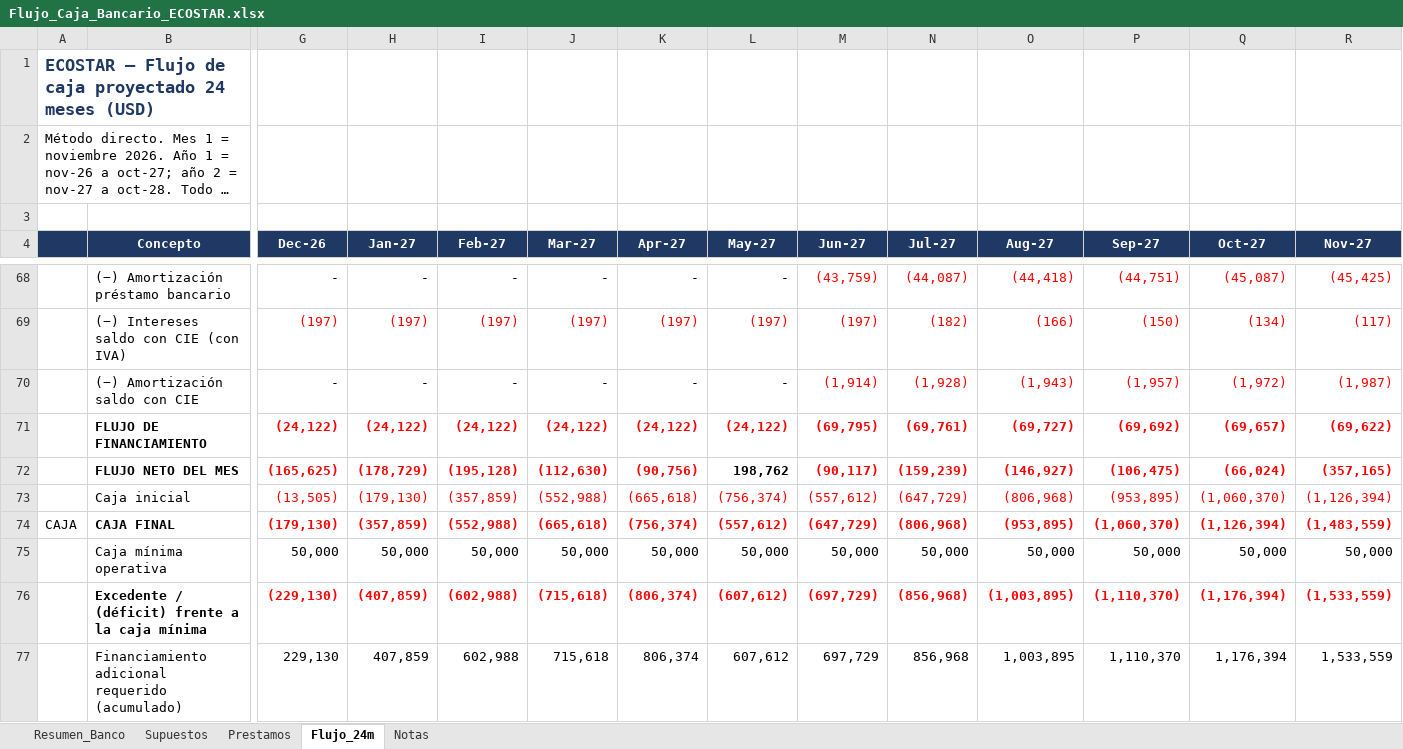
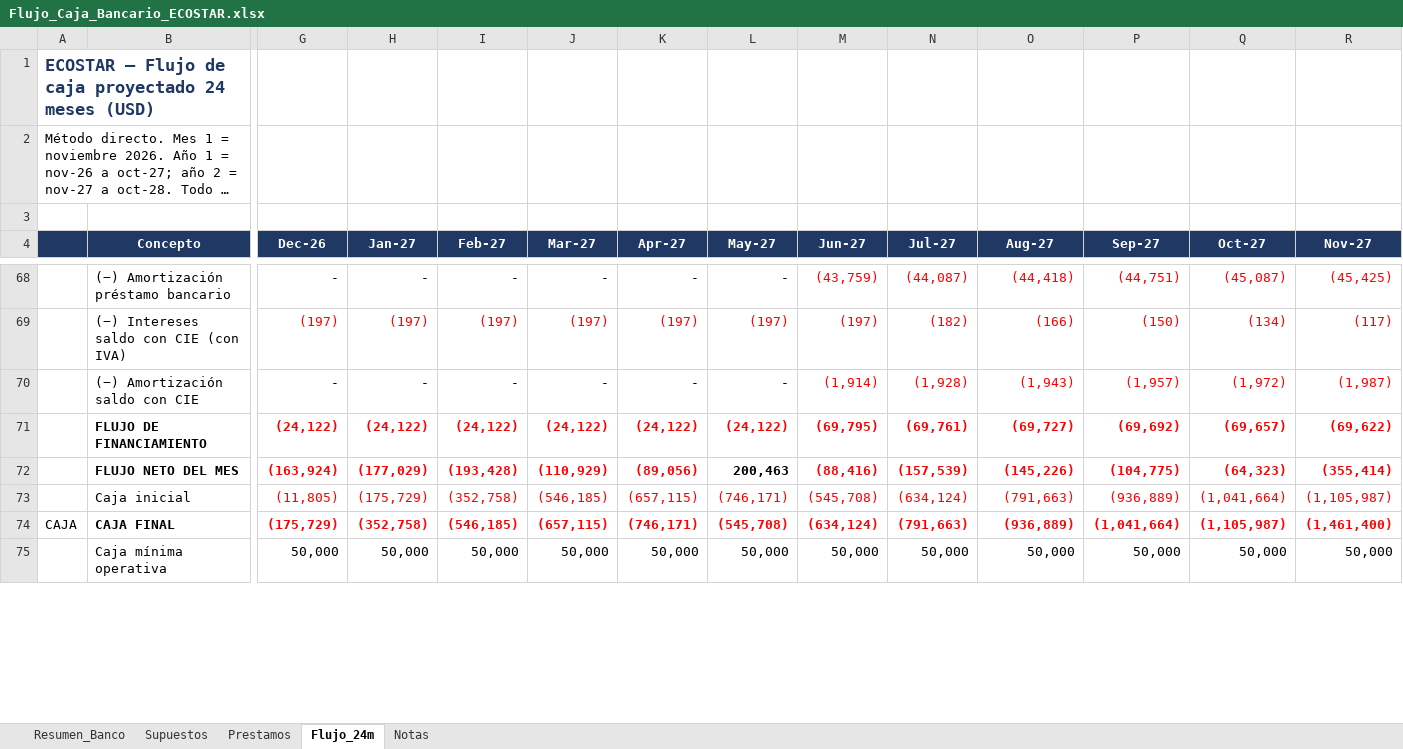
Before and after one commit to derlismorinigo97-maker/Plan-de-Negocios, an Excel workbook: Flujo_Caja_Bancario_ECOSTAR.xlsx, sheet Flujo_24m, drawn as a sheet; only a part is shown, gaps mark what is left out; long unchanged cells end in …; values as stored, in another font and other column widths than the file's, no borders; removed rows and columns are numbered as before the commit, all else as after; rows hold the shown columns only; the diff covers the shown part only; the diff names each change by its address in the sheet, - before the commit and + after, or states it on an @@ line.

```diff
--- a/Flujo_Caja_Bancario_ECOSTAR.xlsx (sheet Flujo_24m)
+++ b/Flujo_Caja_Bancario_ECOSTAR.xlsx (sheet Flujo_24m)
-row 72:  | FLUJO NETO DEL MES | (165,625) | (178,729) | (195,128) | (112,630) | (90,756) | 198,762 | (90,117) | (159,239) | (146,927) | (106,475) | (66,024) | (357,165)
+row 72:  | FLUJO NETO DEL MES | (163,924) | (177,029) | (193,428) | (110,929) | (89,056) | 200,463 | (88,416) | (157,539) | (145,226) | (104,775) | (64,323) | (355,414)
-G73 (Dec-26): (13,505)
+G73 (Dec-26): (11,805)
-H73 (Jan-27): (179,130)
+H73 (Jan-27): (175,729)
-I73 (Feb-27): (357,859)
+I73 (Feb-27): (352,758)
-J73 (Mar-27): (552,988)
+J73 (Mar-27): (546,185)
-K73 (Apr-27): (665,618)
+K73 (Apr-27): (657,115)
-L73 (May-27): (756,374)
+L73 (May-27): (746,171)
-M73 (Jun-27): (557,612)
+M73 (Jun-27): (545,708)
-N73 (Jul-27): (647,729)
+N73 (Jul-27): (634,124)
-O73 (Aug-27): (806,968)
+O73 (Aug-27): (791,663)
-P73 (Sep-27): (953,895)
+P73 (Sep-27): (936,889)
-Q73 (Oct-27): (1,060,370)
+Q73 (Oct-27): (1,041,664)
-R73 (Nov-27): (1,126,394)
+R73 (Nov-27): (1,105,987)
-G74 (Dec-26): (179,130)
+G74 (Dec-26): (175,729)
-H74 (Jan-27): (357,859)
+H74 (Jan-27): (352,758)
-I74 (Feb-27): (552,988)
+I74 (Feb-27): (546,185)
-J74 (Mar-27): (665,618)
+J74 (Mar-27): (657,115)
-K74 (Apr-27): (756,374)
+K74 (Apr-27): (746,171)
-L74 (May-27): (557,612)
+L74 (May-27): (545,708)
-M74 (Jun-27): (647,729)
+M74 (Jun-27): (634,124)
-N74 (Jul-27): (806,968)
+N74 (Jul-27): (791,663)
-O74 (Aug-27): (953,895)
+O74 (Aug-27): (936,889)
-P74 (Sep-27): (1,060,370)
+P74 (Sep-27): (1,041,664)
-Q74 (Oct-27): (1,126,394)
+Q74 (Oct-27): (1,105,987)
-R74 (Nov-27): (1,483,559)
+R74 (Nov-27): (1,461,400)
-row 76:  | Excedente / (déficit) frente a la caja mínima | (229,130) | (407,859) | (602,988) | (715,618) | (806,374) | (607,612) | (697,729) | (856,968) | (1,003,895) | (1,110,370) | (1,176,394) | (1,533,559)
-row 77:  | Financiamiento adicional requerido (acumulado) | 229,130 | 407,859 | 602,988 | 715,618 | 806,374 | 607,612 | 697,729 | 856,968 | 1,003,895 | 1,110,370 | 1,176,394 | 1,533,559
```
Also changed, not shown: 8 added rows, 6 removed rows and 112 edited cells elsewhere in this sheet, sheet Resumen_Banco, sheet Supuestos, formulas that keep their value, 4 other files.
